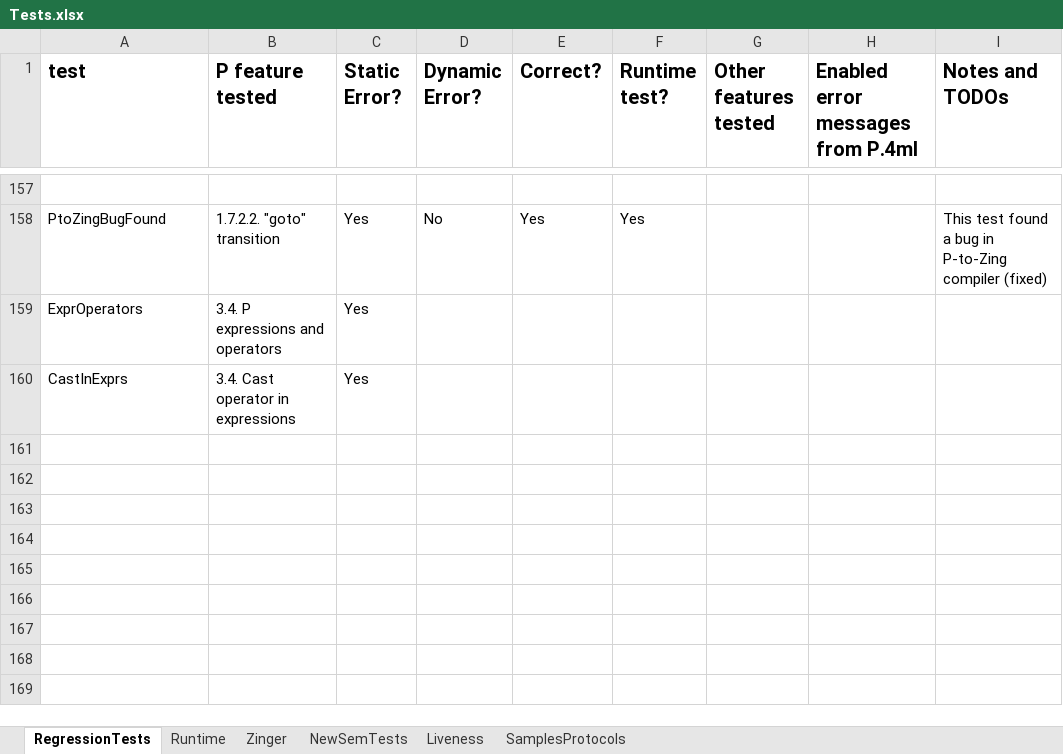
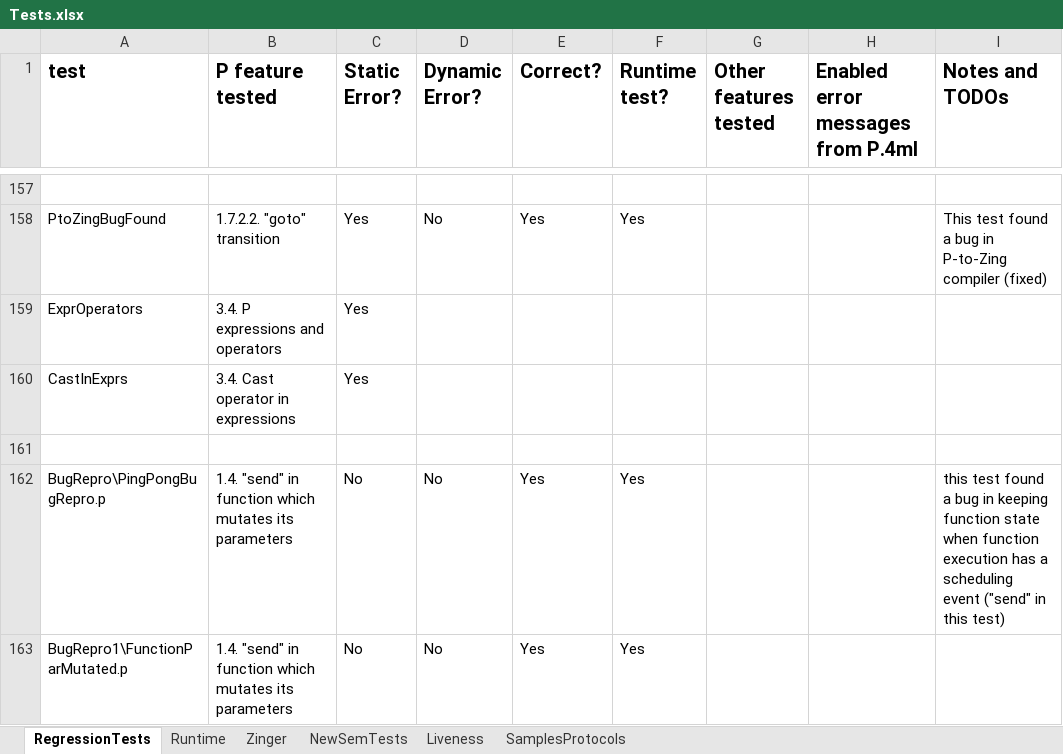
Before and after one commit to p-org/P, an Excel workbook: Doc/TestDocs/Tests.xlsx, sheet RegressionTests, drawn as a sheet; only a part is shown, gaps mark what is left out; values as stored, in another font and other column widths than the file's, no borders; the diff names each change by its address in the sheet, - before the commit and + after, or states it on an @@ line.

Commit message:
tests added/updated

```diff
--- a/Doc/TestDocs/Tests.xlsx (sheet RegressionTests)
+++ b/Doc/TestDocs/Tests.xlsx (sheet RegressionTests)
+row 161: (empty)
+row 162: BugRepro\PingPongBugRepro.p | 1.4. "send" in function which mutates its parameters | No | No | Yes | Yes |  |  | this test found a bug in keeping function state when function execution has a scheduling event ("send" in this test)
+row 163: BugRepro1\FunctionParMutated.p | 1.4. "send" in function which mutates its parameters | No | No | Yes | Yes
```
Also changed, not shown: 24 other files.
